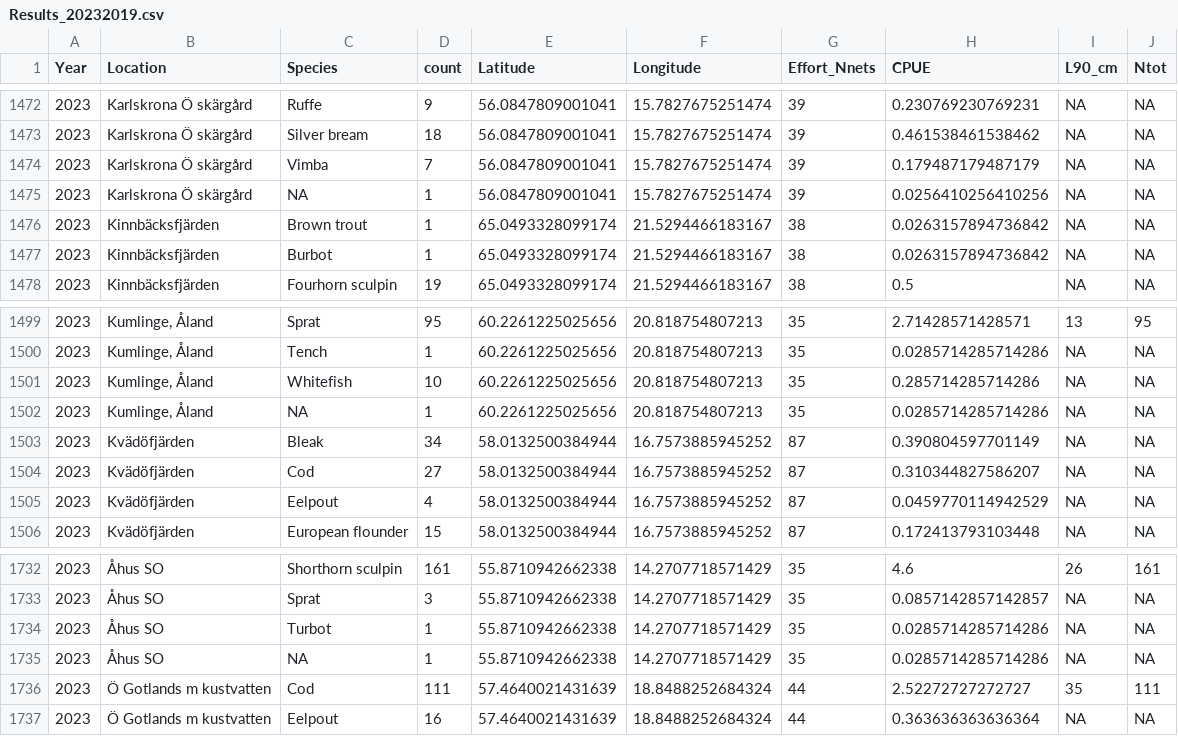
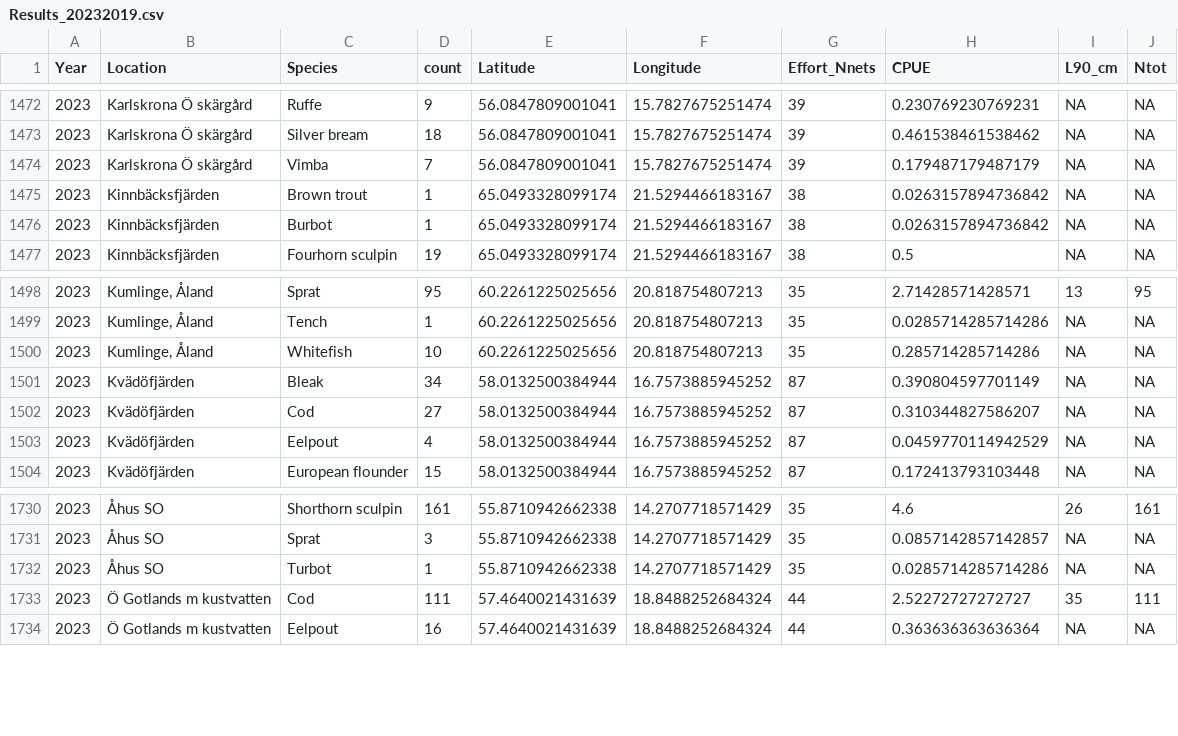
Before and after one commit to EmmaRor/RaukR_Project, a CSV file: Results_20232019.csv, drawn as a sheet; only a part is shown, gaps mark what is left out; the diff names each change by its address in the sheet, - before the commit and + after, or states it on an @@ line.

Commit message:
Drop NAs from the species column

```diff
--- a/Results_20232019.csv
+++ b/Results_20232019.csv
-row 1475: 2023 | Karlskrona Ö skärgård | NA | 1 | 56.0847809001041 | 15.7827675251474 | 39 | 0.0256410256410256 | NA | NA
-row 1502: 2023 | Kumlinge, Åland | NA | 1 | 60.2261225025656 | 20.818754807213 | 35 | 0.0285714285714286 | NA | NA
-row 1735: 2023 | Åhus SO | NA | 1 | 55.8710942662338 | 14.2707718571429 | 35 | 0.0285714285714286 | NA | NA
```
Also changed, not shown: 1 other file.
